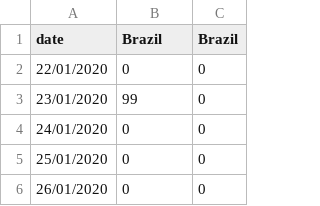
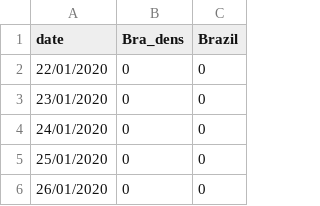
Before and after one commit to CCJ1337/ICSS, a CSV file: brasil.csv, drawn as a sheet; only a part is shown.

Commit message:
Update brasil.csv

```diff
--- a/brasil.csv
+++ b/brasil.csv
@@ -1,4 +1,4 @@
-date,Brazil,Brazil
+date,Bra_dens,Brazil
 22/01/2020,0,0
-23/01/2020,99,0
+23/01/2020,0,0
 24/01/2020,0,0
```
